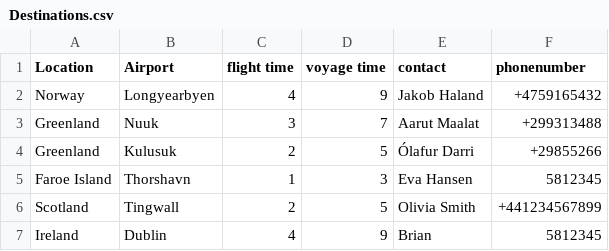
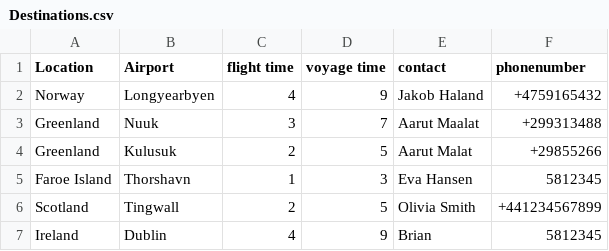
Before and after one commit to juliush16/Verklegt_1, a CSV file: Repo/Destinations.csv, drawn as a sheet.

```diff
--- a/Repo/Destinations.csv
+++ b/Repo/Destinations.csv
@@ -3,3 +3,3 @@ Norway,Longyearbyen,4,9,Jakob Haland,+4759165432
 Greenland,Nuuk,3,7, Aarut Maalat,+299313488
-Greenland,Kulusuk,2,5,Ólafur Darri,+29855266
+Greenland,Kulusuk,2,5,Aarut Malat,+29855266
 Faroe Island,Thorshavn,1,3,Eva Hansen,5812345
```
Also changed, not shown: 1 other file.
